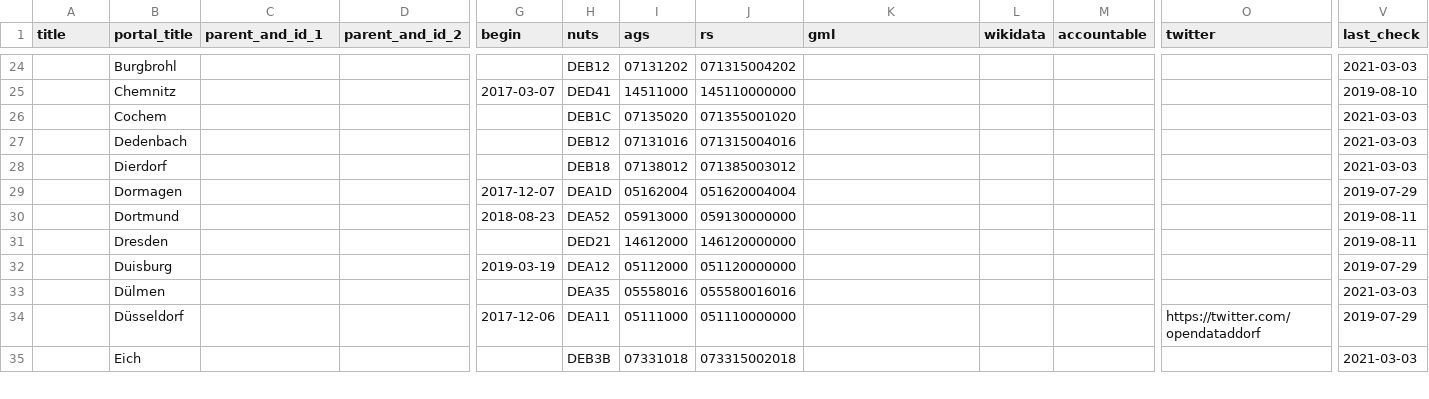
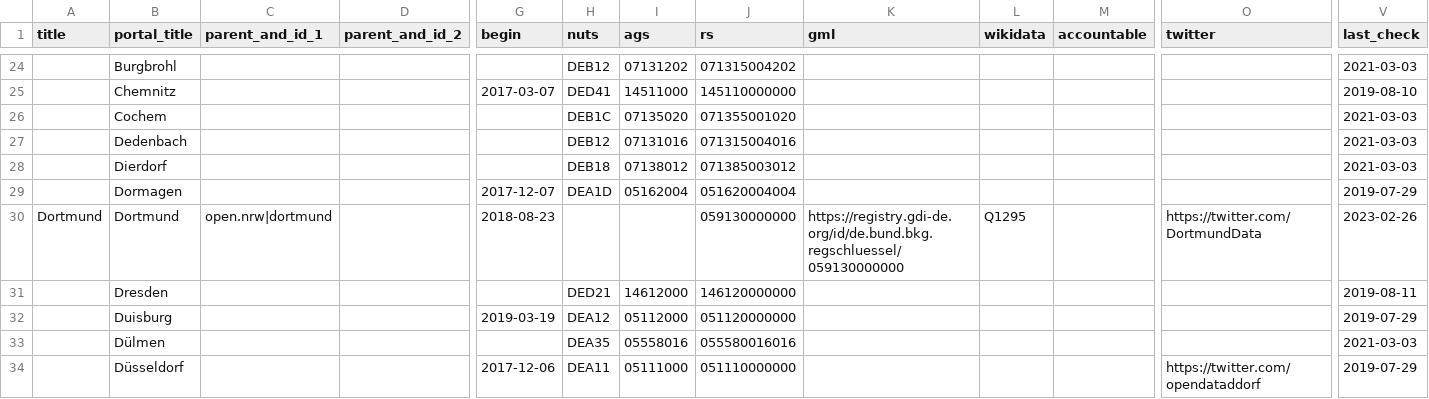
Before and after one commit to opendata-guru/govdata-monitor, a CSV file: data/opendataportals.csv, drawn as a sheet; only a part is shown, gaps mark what is left out; the shorter side is filled out with more unchanged rows; the diff names each change by its address in the sheet, - before the commit and + after, or states it on an @@ line.

Commit message:
link dortmund

```diff
--- a/data/opendataportals.csv
+++ b/data/opendataportals.csv
-A30 (title): (empty)
+A30 (title): Dortmund
-C30 (parent_and_id_1): (empty)
+C30 (parent_and_id_1): open.nrw|dortmund
-H30 (nuts): DEA52
+H30 (nuts): (empty)
-I30 (ags): 05913000
+I30 (ags): (empty)
-K30 (gml): (empty)
+K30 (gml): https://registry.gdi-de.org/id/de.bund.bkg.regschluessel/059130000000
-L30 (wikidata): (empty)
+L30 (wikidata): Q1295
-O30 (twitter): (empty)
+O30 (twitter): https://twitter.com/DortmundData
-V30 (last_check): 2019-08-11
+V30 (last_check): 2023-02-26
```
